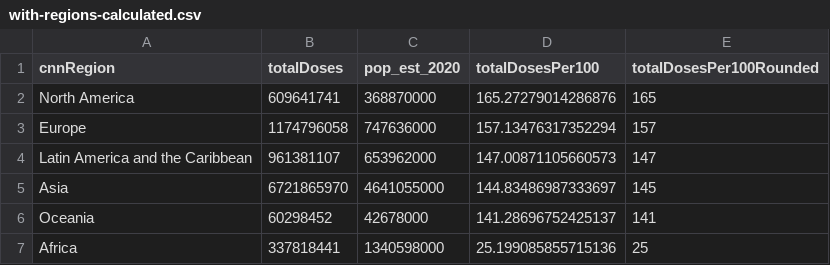
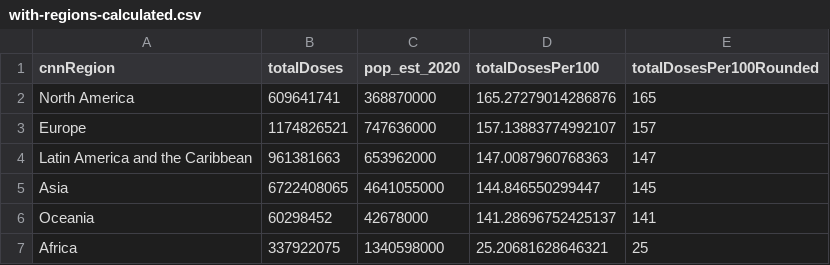
Before and after one commit to codecreative/covid-regional, a CSV file: with-regions-calculated.csv, drawn as a sheet.

```diff
--- a/with-regions-calculated.csv
+++ b/with-regions-calculated.csv
@@ -2,6 +2,6 @@ cnnRegion,totalDoses,pop_est_2020,totalDosesPer100,totalDosesPer100Rounded
 North America,609641741,368870000,165.27279014286876,165
-Europe,1174796058,747636000,157.13476317352294,157
-Latin America and the Caribbean,961381107,653962000,147.00871105660573,147
-Asia,6721865970,4641055000,144.83486987333697,145
+Europe,1174826521,747636000,157.13883774992107,157
+Latin America and the Caribbean,961381663,653962000,147.0087960768363,147
+Asia,6722408065,4641055000,144.846550299447,145
 Oceania,60298452,42678000,141.28696752425137,141
-Africa,337818441,1340598000,25.199085855715136,25
+Africa,337922075,1340598000,25.20681628646321,25
```
Also changed, not shown: with-regions-v2.csv, with-regions.csv.
